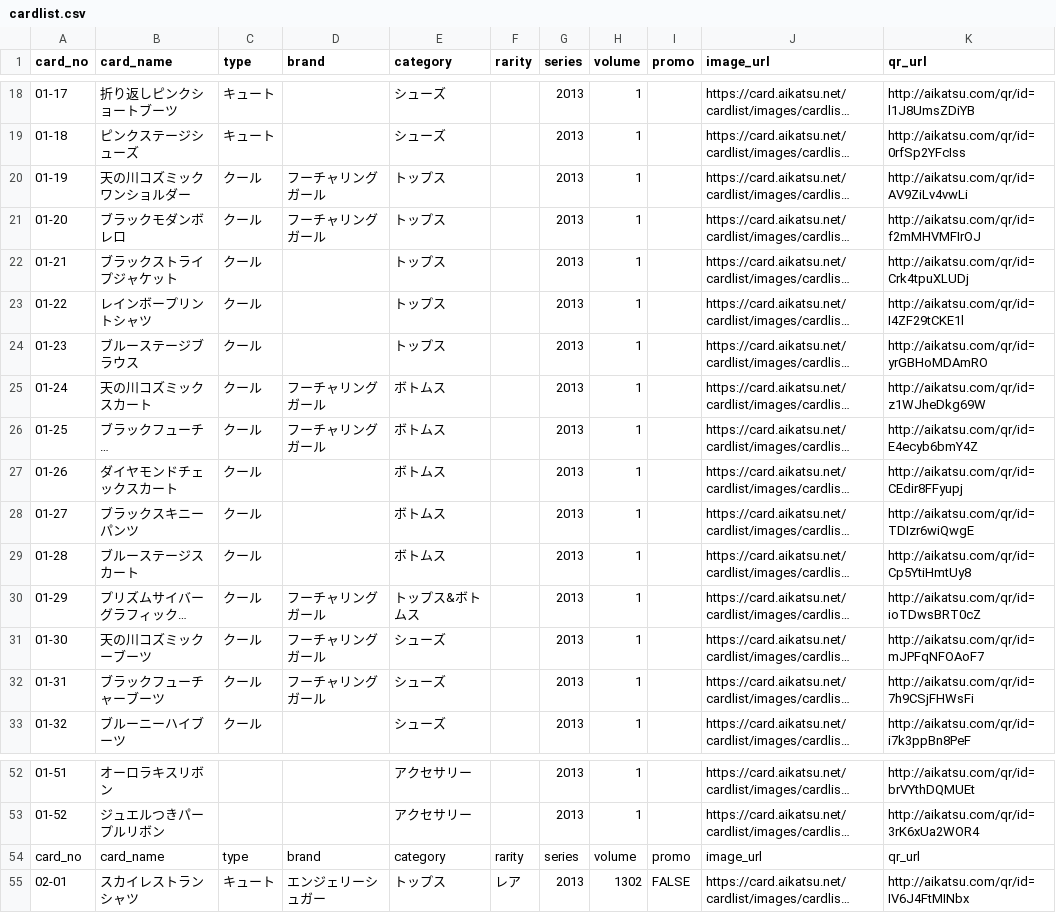
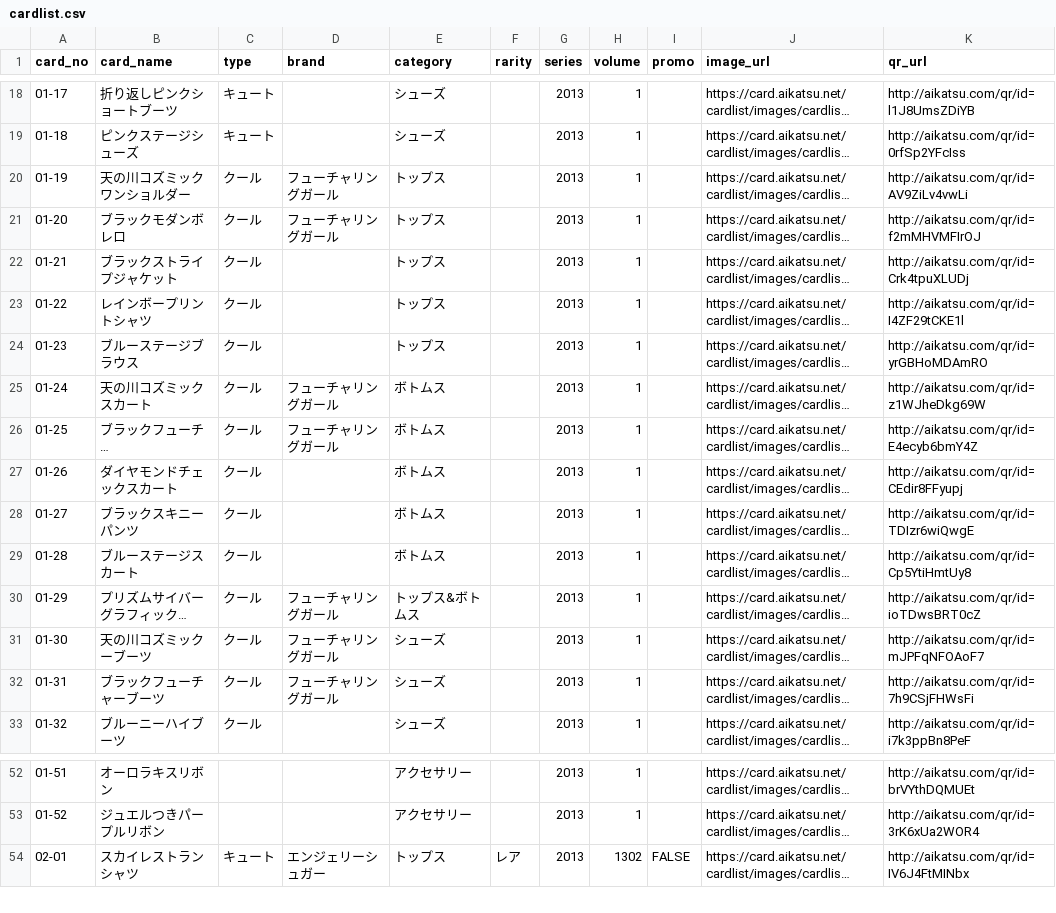
Before and after one commit to sakatachang/aikatsu-binder, a CSV file: cardlist.csv, drawn as a sheet; only a part is shown, gaps mark what is left out; long unchanged cells end in …; the diff covers the shown part only; the diff names each change by its address in the sheet, - before the commit and + after, or states it on an @@ line.

```diff
--- a/cardlist.csv
+++ b/cardlist.csv
-D20:D21 (brand): フーチャリングガール
+D20:D21 (brand): フューチャリングガール
-D25:D26 (brand): フーチャリングガール
+D25:D26 (brand): フューチャリングガール
-D30:D32 (brand): フーチャリングガール
+D30:D32 (brand): フューチャリングガール
-row 54: card_no | card_name | type | brand | category | rarity | series | volume | promo | image_url | qr_url
```
Also changed, not shown: 13 removed rows and 24 edited cells elsewhere in this file.
